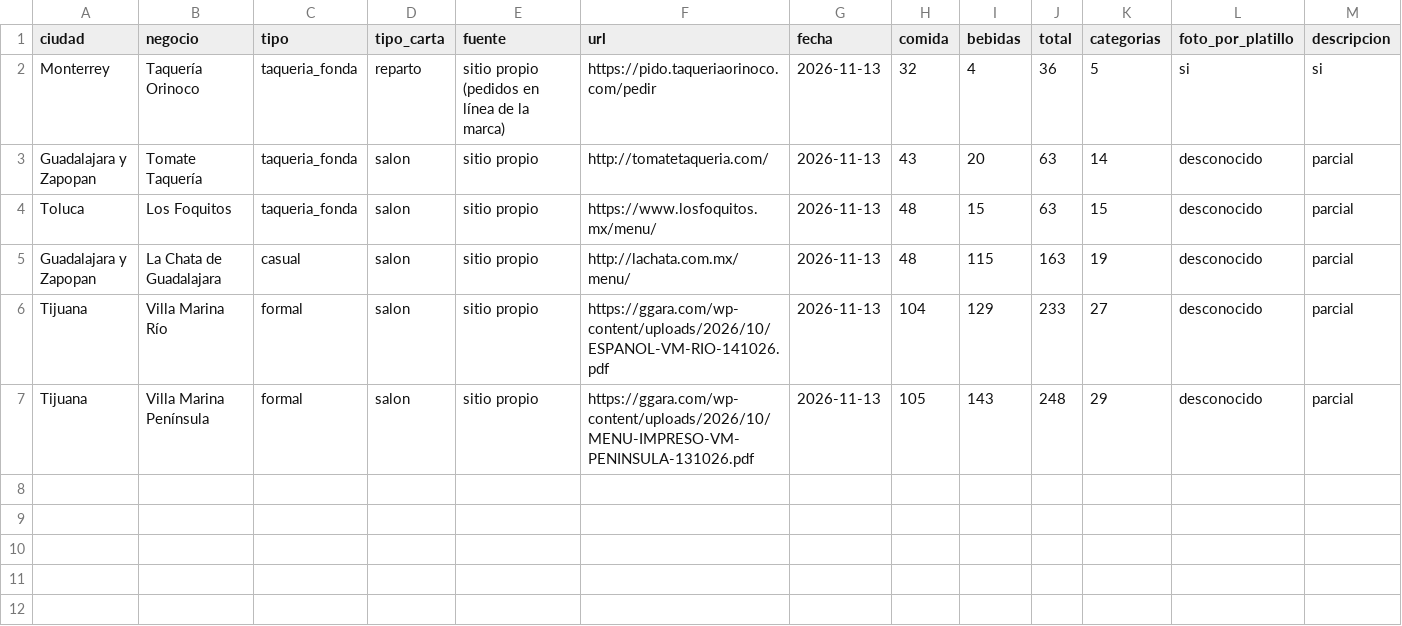
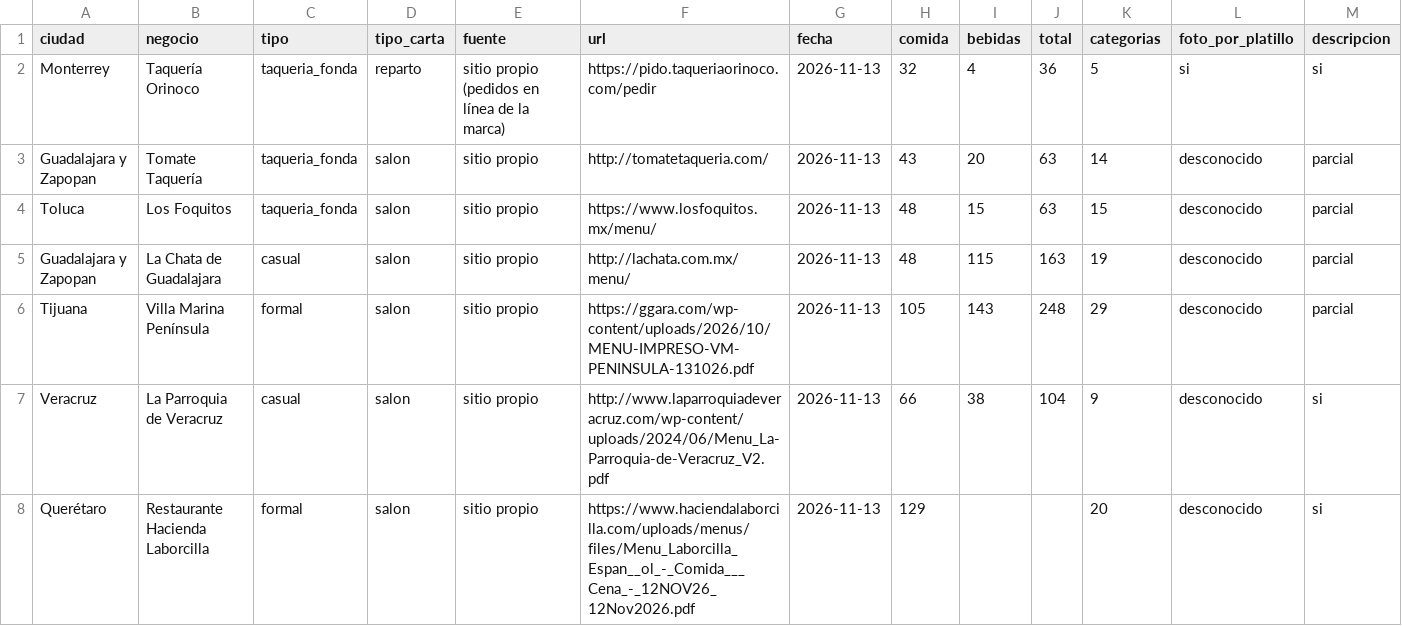
Before and after one commit to KlvinLopez/carta, a CSV file: docs/research/2026-11-13-muestra-500-datos.csv, drawn as a sheet; only a part is shown; removed rows and columns are numbered as before the commit, all else as after; rows hold the shown columns only; the diff names each change by its address in the sheet, - before the commit and + after, or states it on an @@ line.

```diff
--- a/docs/research/2026-11-13-muestra-500-datos.csv
+++ b/docs/research/2026-11-13-muestra-500-datos.csv
-row 6: Tijuana | Villa Marina Río | formal | salon | sitio propio | https://ggara.com/wp-content/uploads/2026/10/ESPANOL-VM-RIO-141026.pdf | 2026-11-13 | 104 | 129 | 233 | 27 | desconocido | parcial
+row 7: Veracruz | La Parroquia de Veracruz | casual | salon | sitio propio | http://www.laparroquiadeveracruz.com/wp-content/uploads/2024/06/Menu_La-Parroquia-de-Veracruz_V2.pdf | 2026-11-13 | 66 | 38 | 104 | 9 | desconocido | si
+row 8: Querétaro | Restaurante Hacienda Laborcilla | formal | salon | sitio propio | https://www.haciendalaborcilla.com/uploads/menus/files/Menu_Laborcilla_Espan__ol_-_Comida___Cena_-_12NOV26_12Nov2026.pdf | 2026-11-13 | 129 |  |  | 20 | desconocido | si
```
Also changed, not shown: docs/research/2026-11-13-muestra-500-descartes.csv, 2 other files.
